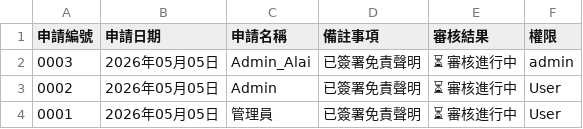
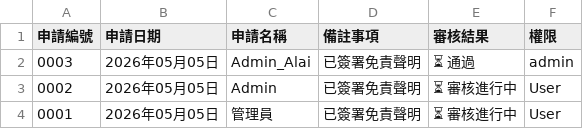
Before and after one commit to chouchenglai/soccer-manager, a CSV file: pending_requests.csv, drawn as a sheet.

Commit message:
Update pending_requests.csv

```diff
--- a/pending_requests.csv
+++ b/pending_requests.csv
@@ -1,3 +1,3 @@
 申請編號,申請日期,申請名稱,備註事項,審核結果,權限
-0003,2026年05月05日,Admin_Alai,已簽署免責聲明,⏳ 審核進行中,admin
+0003,2026年05月05日,Admin_Alai,已簽署免責聲明,⏳ 通過,admin
 0002,2026年05月05日,Admin,已簽署免責聲明,⏳ 審核進行中,User
```
